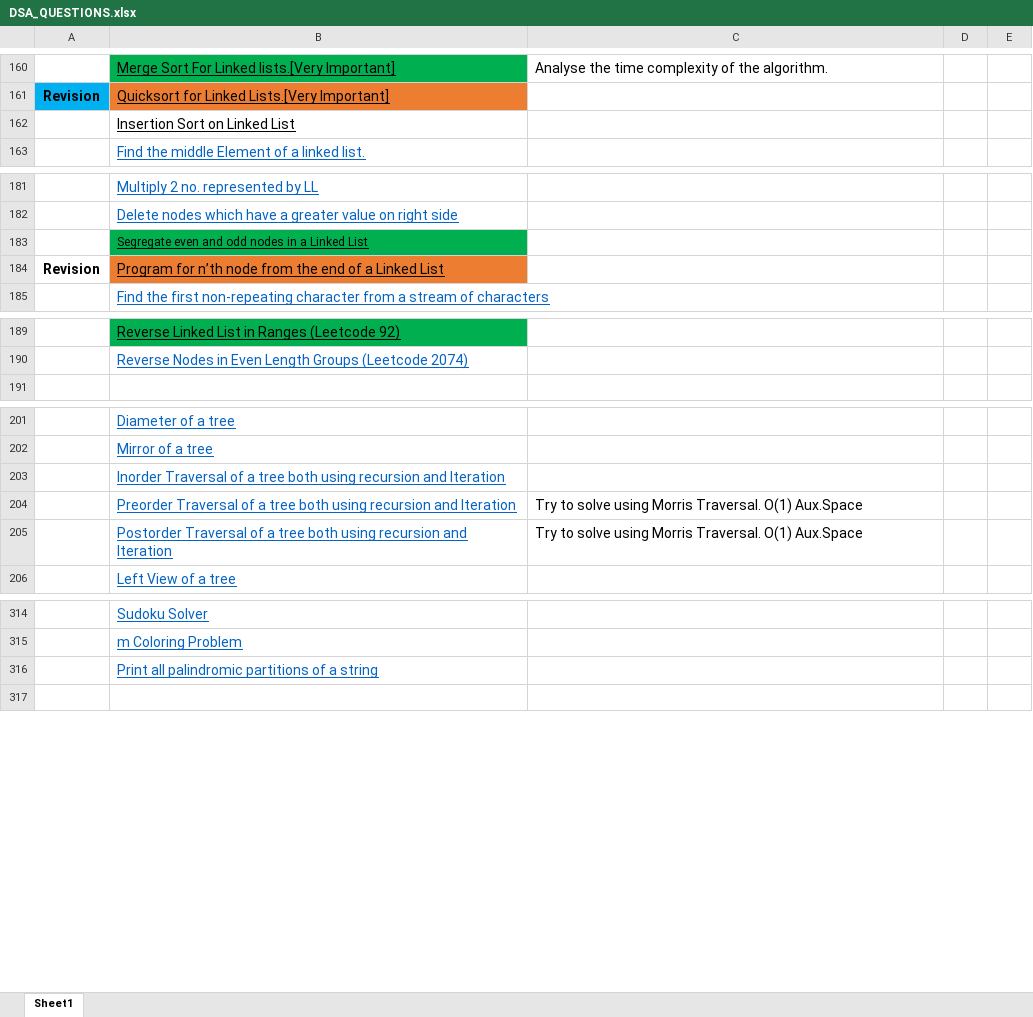
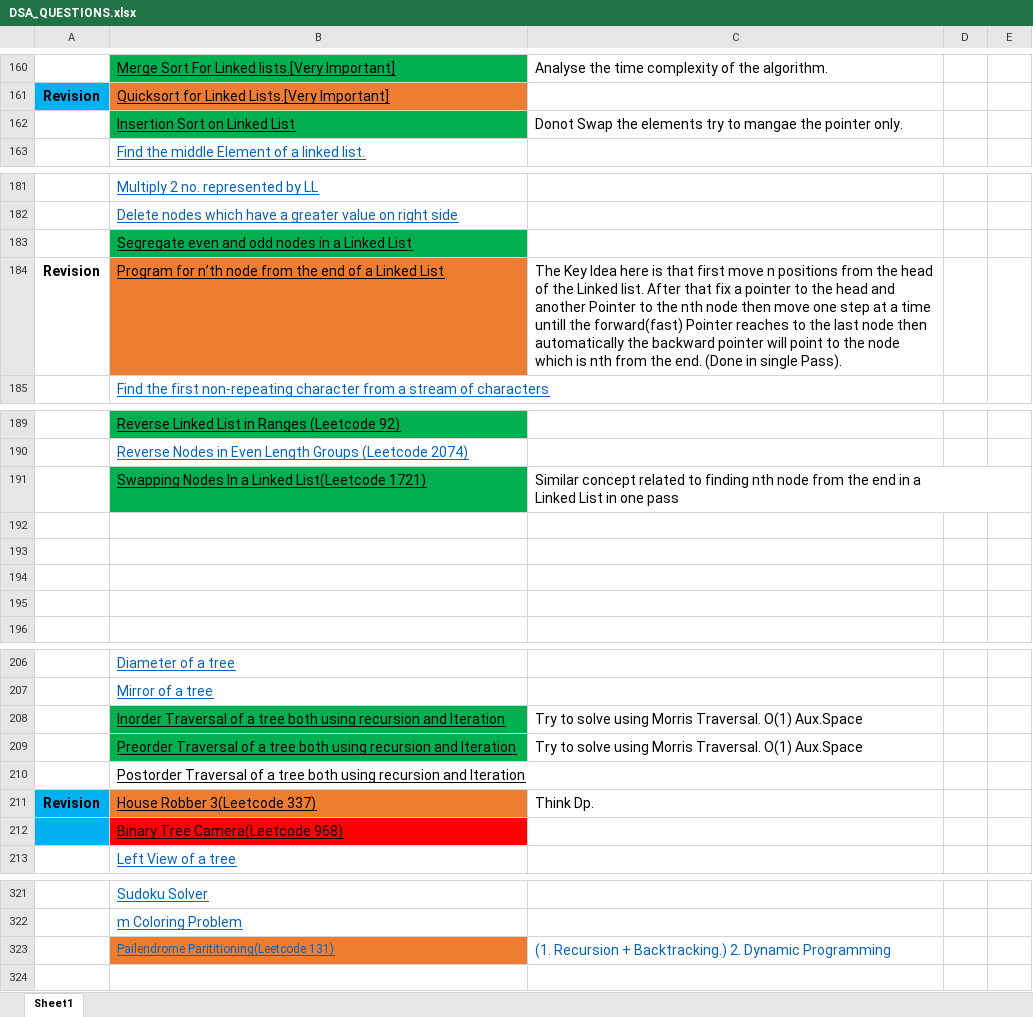
Before and after one commit to swraj28/Practice_Tracker, an Excel workbook: DSA_QUESTIONS.xlsx, sheet Sheet1, drawn as a sheet; only a part is shown, gaps mark what is left out; values as stored, in another font and other column widths than the file's, no borders; removed rows and columns are numbered as before the commit, all else as after; ↵ is a line break in a cell; the diff names each change by its address in the sheet, - before the commit and + after, or states it on an @@ line.

```diff
--- a/DSA_QUESTIONS.xlsx (sheet Sheet1)
+++ b/DSA_QUESTIONS.xlsx (sheet Sheet1)
-B162 fill: none
+B162 fill: #00B050
-C162: (empty)
+C162: Donot Swap the elements try to mangae the pointer only.
@@ B183 text size: larger @@
-C184: (empty)
+C184: The Key Idea here is that first move n positions from the head ↵ of the Linked list. After that fix a pointer to the head and ↵ another Pointer to the nth node then move one step at a time ↵ untill the forward(fast) Pointer reaches to the last node then ↵ automatically the backward pointer will point to the node ↵ which is nth from the end. (Done in single Pass).
+row 191:  | Swapping Nodes In a Linked List(Leetcode 1721) | Similar concept related to finding nth node from the end in a ↵ Linked List in one pass
+row 192: (empty)
+row 193: (empty)
+row 194: (empty)
+row 195: (empty)
-B208:B209 fill: none
+B208:B209 fill: #00B050
-B208:B210 text colour: #0563C1
+B208:B210 text colour: black
-C208: (empty)
+C208: Try to solve using Morris Traversal. O(1) Aux.Space
-C210: Try to solve using Morris Traversal. O(1) Aux.Space
+C210: (empty)
+row 211: Revision | House Robber 3(Leetcode 337) | Think Dp.
+row 212:  | Binary Tree Camera(Leetcode 968)
-row 316:  | Print all palindromic partitions of a string
+row 323:  | Pailendrome Parititioning(Leetcode 131) | (1. Recursion + Backtracking.) 2. Dynamic Programming
```
Also changed, not shown: Competitive Programming.xlsx, 11 other files.
